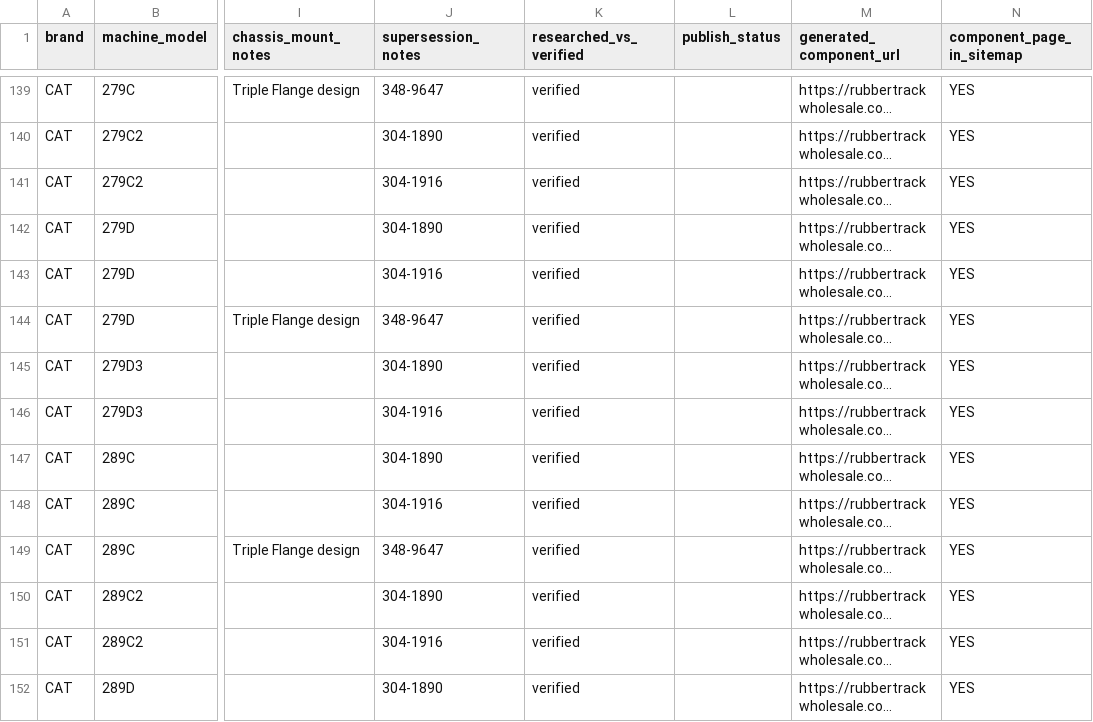
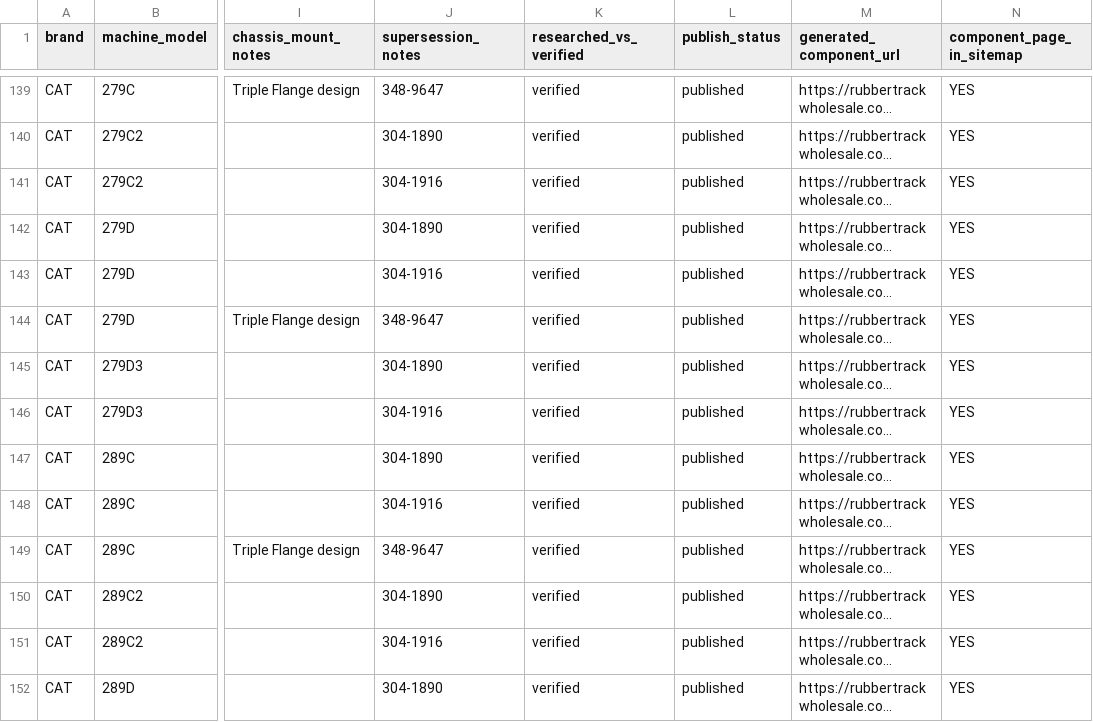
Before and after one commit to RS-Industrial-Engines/Rubbertrackwholesale-upgrade, a CSV file: nextjs-frontend/data/final-rendered-undercarriage-qa-export.csv, drawn as a sheet; only a part is shown, gaps mark what is left out; long unchanged cells end in …; the diff covers the shown part only; the diff names each change by its address in the sheet, - before the commit and + after, or states it on an @@ line.

```diff
--- a/nextjs-frontend/data/final-rendered-undercarriage-qa-export.csv
+++ b/nextjs-frontend/data/final-rendered-undercarriage-qa-export.csv
-L139:L152 (publish_status): (empty)
+L139:L152 (publish_status): published
```
Also changed, not shown: 80 edited cells elsewhere in this file, 4 other files.
